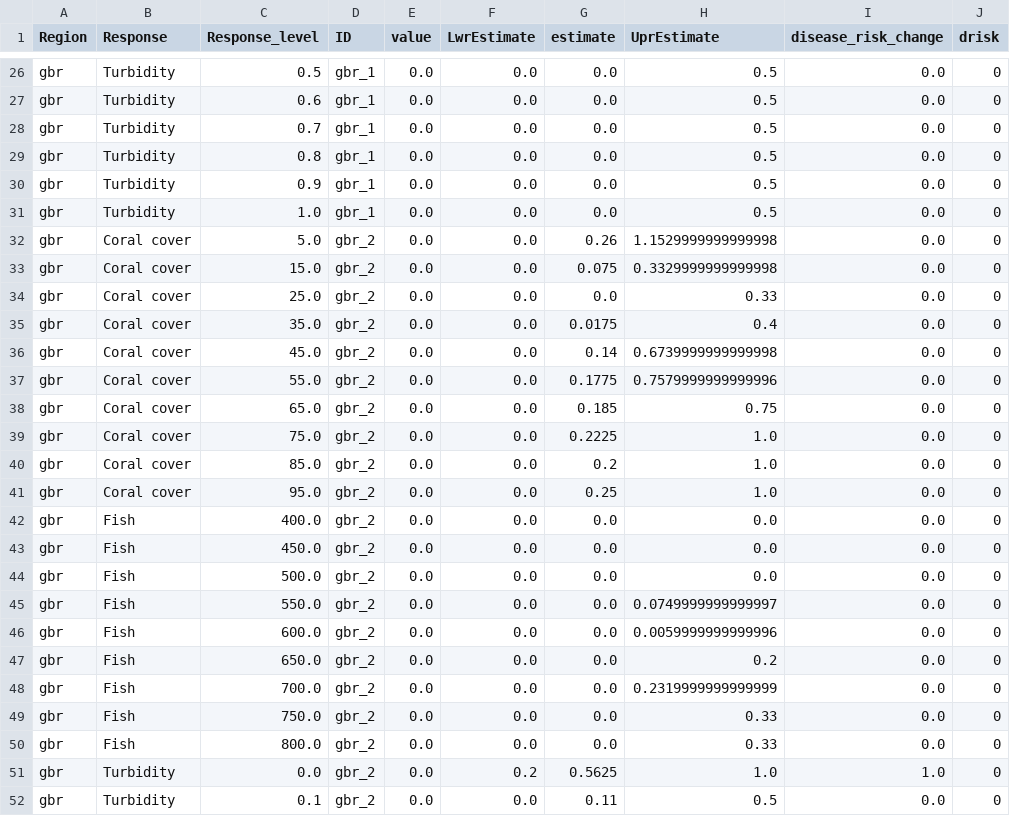
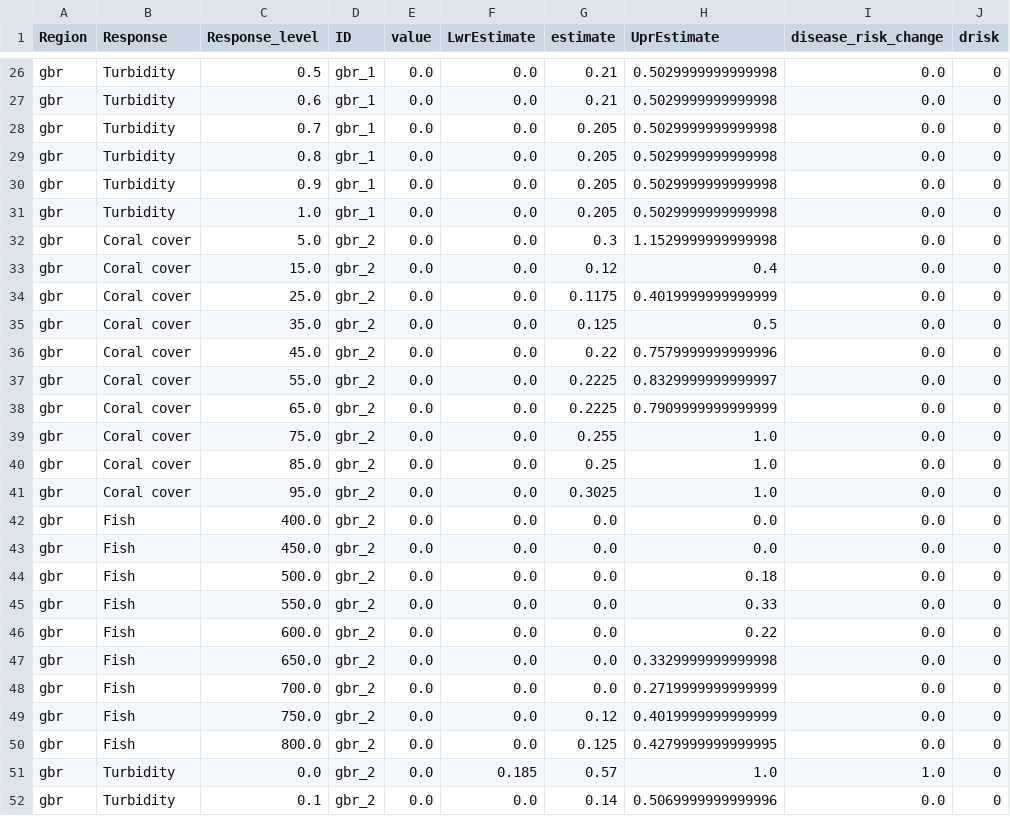
Before and after one commit to jms5151/uh-noaa-shiny-app, a CSV file: forec_shiny_app_data/Scenarios/ga_gbr_scenarios_aggregated_to_management_zones.csv, drawn as a sheet; only a part is shown, gaps mark what is left out; the diff covers the shown part only; the diff names each change by its address in the sheet, - before the commit and + after, or states it on an @@ line.

```diff
--- a/forec_shiny_app_data/Scenarios/ga_gbr_scenarios_aggregated_to_management_zones.csv
+++ b/forec_shiny_app_data/Scenarios/ga_gbr_scenarios_aggregated_to_management_zones.csv
-G26:G27 (estimate): 0.0
+G26:G27 (estimate): 0.21
-H26:H31 (UprEstimate): 0.5
+H26:H31 (UprEstimate): 0.5029999999999998
-G28:G31 (estimate): 0.0
+G28:G31 (estimate): 0.205
-G32 (estimate): 0.26
+G32 (estimate): 0.3
-G33 (estimate): 0.075
+G33 (estimate): 0.12
-H33 (UprEstimate): 0.3329999999999998
+H33 (UprEstimate): 0.4
-G34 (estimate): 0.0
+G34 (estimate): 0.1175
-H34 (UprEstimate): 0.33
+H34 (UprEstimate): 0.4019999999999999
-G35 (estimate): 0.0175
+G35 (estimate): 0.125
-H35 (UprEstimate): 0.4
+H35 (UprEstimate): 0.5
-G36 (estimate): 0.14
+G36 (estimate): 0.22
-H36 (UprEstimate): 0.6739999999999998
+H36 (UprEstimate): 0.7579999999999996
-G37 (estimate): 0.1775
+G37 (estimate): 0.2225
-H37 (UprEstimate): 0.7579999999999996
+H37 (UprEstimate): 0.8329999999999997
-G38 (estimate): 0.185
+G38 (estimate): 0.2225
-H38 (UprEstimate): 0.75
+H38 (UprEstimate): 0.7909999999999999
-G39 (estimate): 0.2225
+G39 (estimate): 0.255
-G40 (estimate): 0.2
+G40 (estimate): 0.25
-G41 (estimate): 0.25
+G41 (estimate): 0.3025
-H44 (UprEstimate): 0.0
+H44 (UprEstimate): 0.18
-H45 (UprEstimate): 0.0749999999999997
+H45 (UprEstimate): 0.33
-H46 (UprEstimate): 0.0059999999999996
+H46 (UprEstimate): 0.22
-H47 (UprEstimate): 0.2
+H47 (UprEstimate): 0.3329999999999998
-H48 (UprEstimate): 0.2319999999999999
+H48 (UprEstimate): 0.2719999999999999
-G49 (estimate): 0.0
+G49 (estimate): 0.12
-H49 (UprEstimate): 0.33
+H49 (UprEstimate): 0.4019999999999999
-G50 (estimate): 0.0
+G50 (estimate): 0.125
-H50 (UprEstimate): 0.33
+H50 (UprEstimate): 0.4279999999999995
-F51 (LwrEstimate): 0.2
+F51 (LwrEstimate): 0.185
-G51 (estimate): 0.5625
+G51 (estimate): 0.57
-G52 (estimate): 0.11
+G52 (estimate): 0.14
-H52 (UprEstimate): 0.5
+H52 (UprEstimate): 0.5069999999999996
```
Also changed, not shown: 141 edited cells elsewhere in this file, forec_shiny_app_data/Forecasts/ga_gbr_nowcast_aggregated_to_gbrmpa_park_zones.csv, forec_shiny_app_data/Forecasts/ws_gbr_nowcast_aggregated_to_gbrmpa_park_zones.csv, 39 other files.
